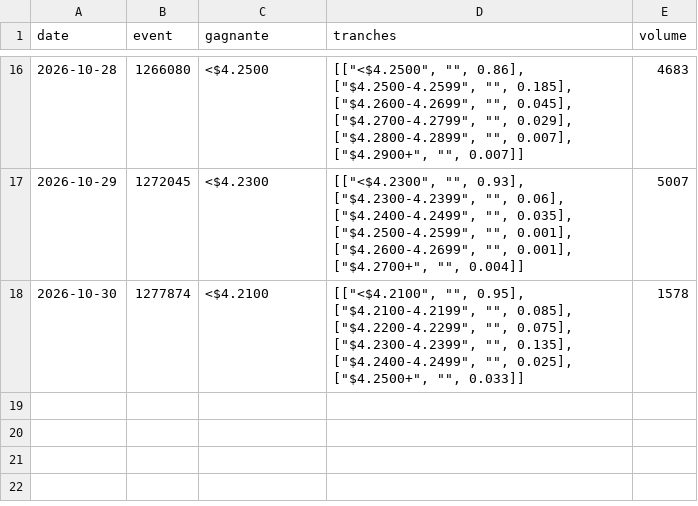
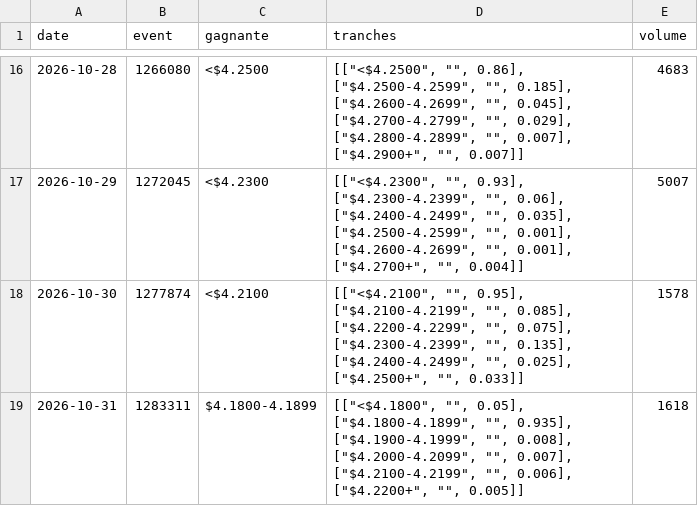
Before and after one commit to r655rkz7bt-stack/Polymarket-autonomus-lab, a CSV file: experiments/essence/releve.csv, drawn as a sheet; only a part is shown, gaps mark what is left out; the diff names each change by its address in the sheet, - before the commit and + after, or states it on an @@ line.

```diff
--- a/experiments/essence/releve.csv
+++ b/experiments/essence/releve.csv
+row 19: 2026-10-31 | 1283311 | $4.1800-4.1899 | [["<$4.1800", "", 0.05], ["$4.1800-4.1899", "", 0.935], ["$4.1900-4.1999", "", 0.008], ["$4.2000-4.2099", "", 0.007], ["$4.2100-4.2199", "", 0.006], ["$4.2200+", "", 0.005]] | 1618
```
Also changed, not shown: experiments/budget_chercheur.csv, 8 other files.
